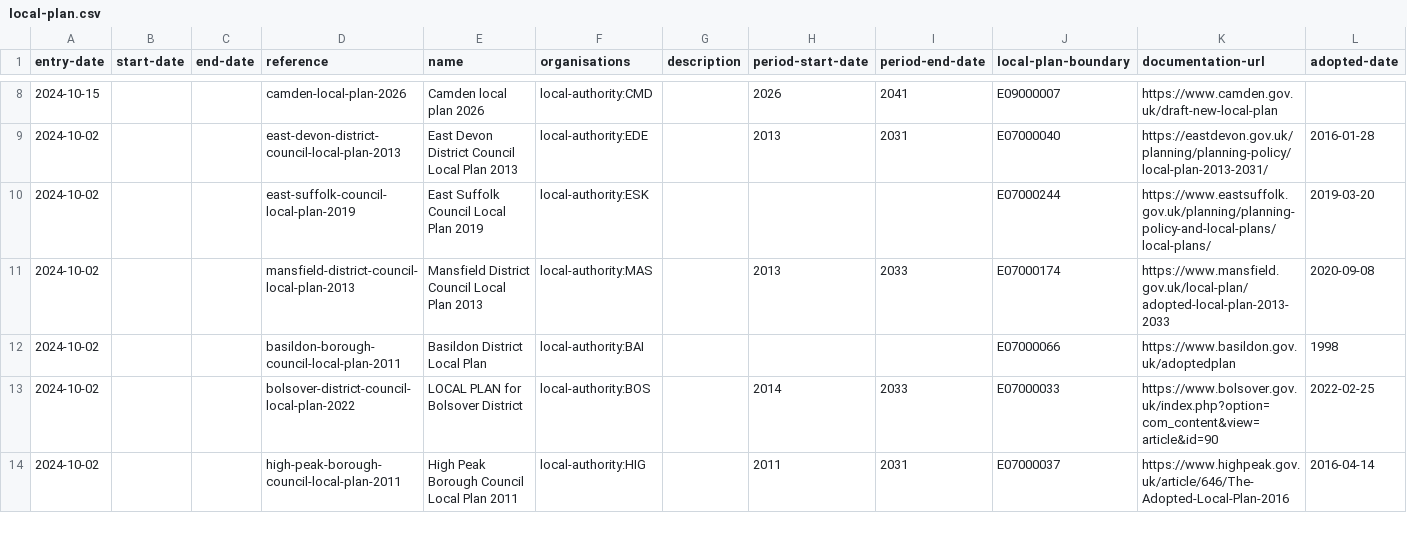
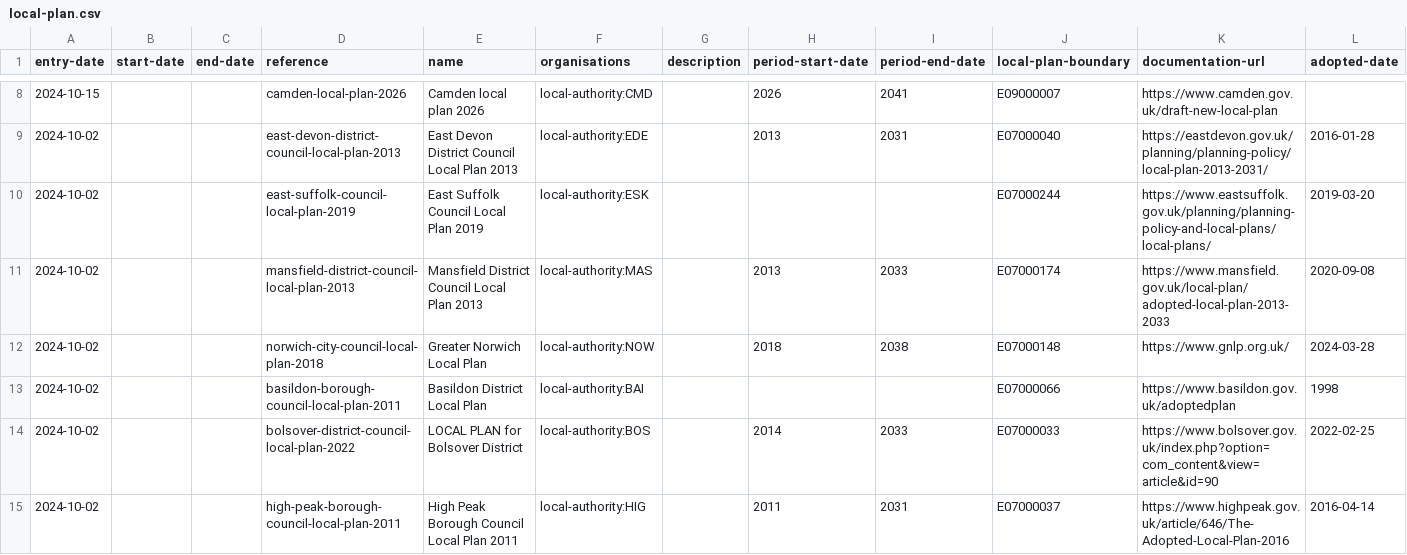
Before and after one commit to digital-land/local-plans-explorer, a CSV file: data/export/local-plan.csv, drawn as a sheet; only a part is shown, gaps mark what is left out; the diff covers the shown part only; the diff names each change by its address in the sheet, - before the commit and + after, or states it on an @@ line.

```diff
--- a/data/export/local-plan.csv
+++ b/data/export/local-plan.csv
+row 12: 2024-10-02 |  |  | norwich-city-council-local-plan-2018 | Greater Norwich Local Plan | local-authority:NOW |  | 2018 | 2038 | E07000148 | https://www.gnlp.org.uk/ | 2024-03-28
```
Also changed, not shown: 8 added rows elsewhere in this file, data/export/local-plan-timetable.csv, 1 other file.
